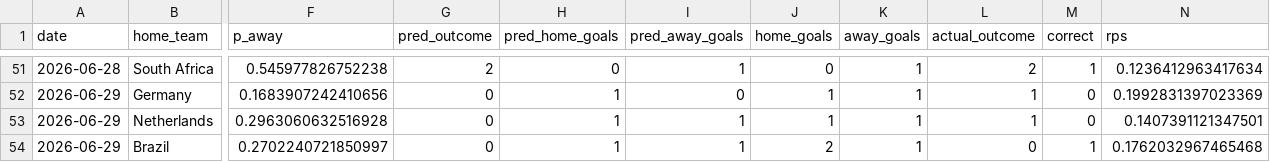
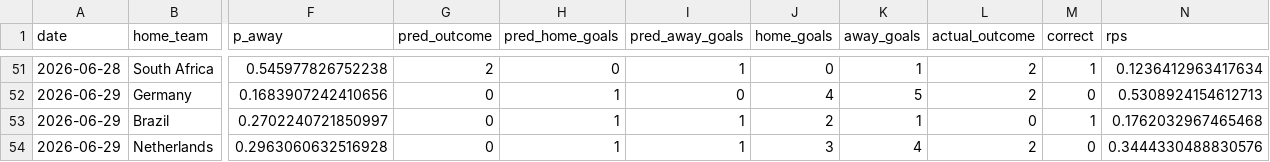
Before and after one commit to Darennesh/World-Cup-2026-Predictor, a CSV file: public/prediction_log.csv, drawn as a sheet; only a part is shown, gaps mark what is left out; removed rows and columns are numbered as before the commit, all else as after; rows hold the shown columns only; the diff covers the shown part only; the diff names each change by its address in the sheet, - before the commit and + after, or states it on an @@ line.

```diff
--- a/public/prediction_log.csv
+++ b/public/prediction_log.csv
-J52 (home_goals): 1
+J52 (home_goals): 4
-K52 (away_goals): 1
+K52 (away_goals): 5
-L52 (actual_outcome): 1
+L52 (actual_outcome): 2
-N52 (rps): 0.1992831397023369
+N52 (rps): 0.5308924154612713
-row 53: 2026-06-29 | Netherlands | 0.2963060632516928 | 0 | 1 | 1 | 1 | 1 | 1 | 0 | 0.1407391121347501
+row 54: 2026-06-29 | Netherlands | 0.2963060632516928 | 0 | 1 | 1 | 3 | 4 | 2 | 0 | 0.3444330488830576
```
Also changed, not shown: 1 added row, 1 removed row and 20 moved rows elsewhere in this file, public/games.csv, 4 other files.
